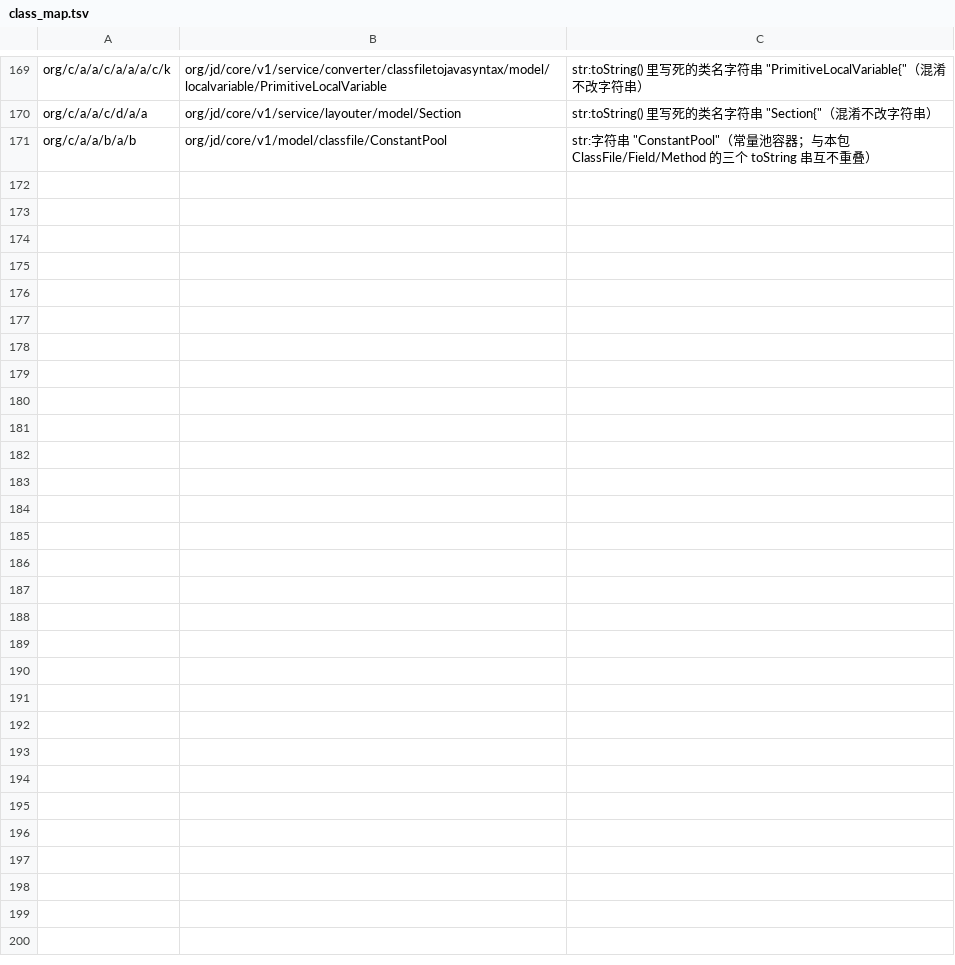
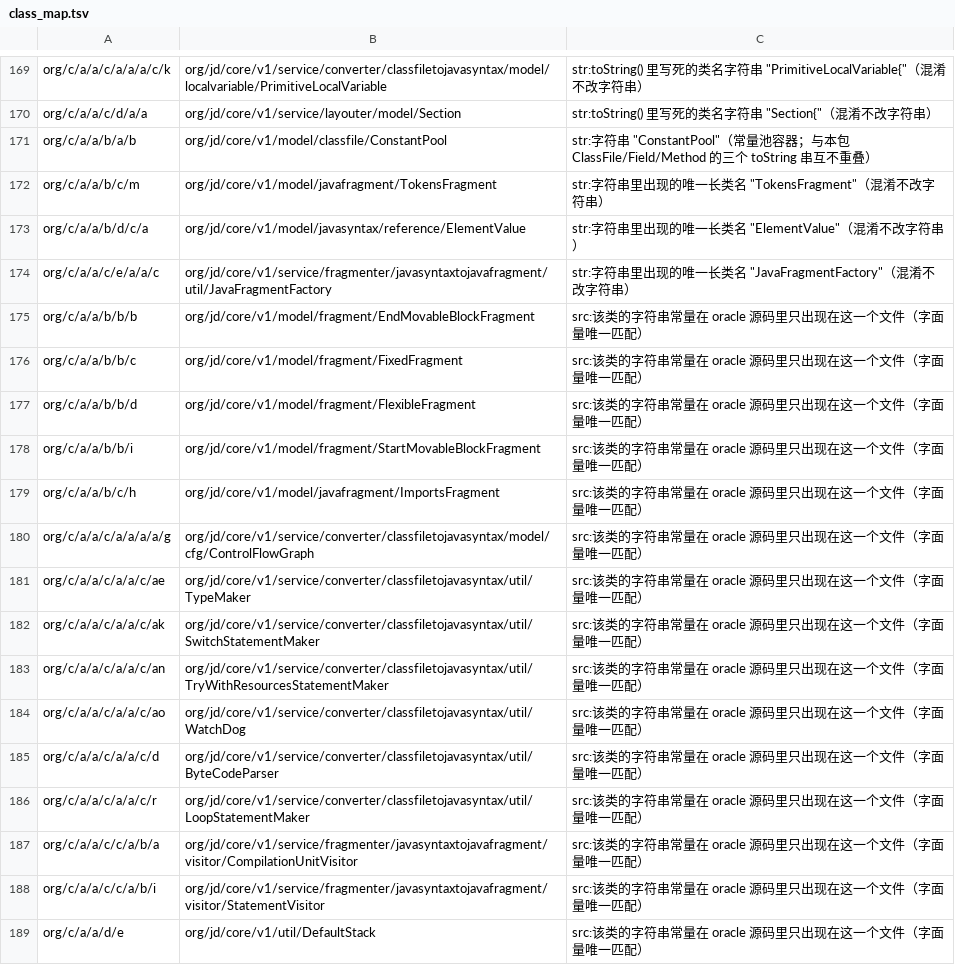
Before and after one commit to f401/MyAIDEProEnchanted, a TSV file: jobs/jdcore/class_map.tsv, drawn as a sheet; only a part is shown, gaps mark what is left out; the diff names each change by its address in the sheet, - before the commit and + after, or states it on an @@ line.

Commit message:
jdcore: 源码字面量匹配 +15 → 189/434（43.5%）；README 记录两条字符串判据

```diff
--- a/jobs/jdcore/class_map.tsv
+++ b/jobs/jdcore/class_map.tsv
+row 172: org/c/a/a/b/c/m | org/jd/core/v1/model/javafragment/TokensFragment | str:字符串里出现的唯一长类名 "TokensFragment"（混淆不改字符串）
+row 173: org/c/a/a/b/d/c/a | org/jd/core/v1/model/javasyntax/reference/ElementValue | str:字符串里出现的唯一长类名 "ElementValue"（混淆不改字符串）
+row 174: org/c/a/a/c/e/a/a/c | org/jd/core/v1/service/fragmenter/javasyntaxtojavafragment/util/JavaFragmentFactory | str:字符串里出现的唯一长类名 "JavaFragmentFactory"（混淆不改字符串）
+row 175: org/c/a/a/b/b/b | org/jd/core/v1/model/fragment/EndMovableBlockFragment | src:该类的字符串常量在 oracle 源码里只出现在这一个文件（字面量唯一匹配）
+row 176: org/c/a/a/b/b/c | org/jd/core/v1/model/fragment/FixedFragment | src:该类的字符串常量在 oracle 源码里只出现在这一个文件（字面量唯一匹配）
+row 177: org/c/a/a/b/b/d | org/jd/core/v1/model/fragment/FlexibleFragment | src:该类的字符串常量在 oracle 源码里只出现在这一个文件（字面量唯一匹配）
+row 178: org/c/a/a/b/b/i | org/jd/core/v1/model/fragment/StartMovableBlockFragment | src:该类的字符串常量在 oracle 源码里只出现在这一个文件（字面量唯一匹配）
+row 179: org/c/a/a/b/c/h | org/jd/core/v1/model/javafragment/ImportsFragment | src:该类的字符串常量在 oracle 源码里只出现在这一个文件（字面量唯一匹配）
+row 180: org/c/a/a/c/a/a/a/a/g | org/jd/core/v1/service/converter/classfiletojavasyntax/model/cfg/ControlFlowGraph | src:该类的字符串常量在 oracle 源码里只出现在这一个文件（字面量唯一匹配）
+row 181: org/c/a/a/c/a/a/c/ae | org/jd/core/v1/service/converter/classfiletojavasyntax/util/TypeMaker | src:该类的字符串常量在 oracle 源码里只出现在这一个文件（字面量唯一匹配）
+row 182: org/c/a/a/c/a/a/c/ak | org/jd/core/v1/service/converter/classfiletojavasyntax/util/SwitchStatementMaker | src:该类的字符串常量在 oracle 源码里只出现在这一个文件（字面量唯一匹配）
+row 183: org/c/a/a/c/a/a/c/an | org/jd/core/v1/service/converter/classfiletojavasyntax/util/TryWithResourcesStatementMaker | src:该类的字符串常量在 oracle 源码里只出现在这一个文件（字面量唯一匹配）
+row 184: org/c/a/a/c/a/a/c/ao | org/jd/core/v1/service/converter/classfiletojavasyntax/util/WatchDog | src:该类的字符串常量在 oracle 源码里只出现在这一个文件（字面量唯一匹配）
+row 185: org/c/a/a/c/a/a/c/d | org/jd/core/v1/service/converter/classfiletojavasyntax/util/ByteCodeParser | src:该类的字符串常量在 oracle 源码里只出现在这一个文件（字面量唯一匹配）
+row 186: org/c/a/a/c/a/a/c/r | org/jd/core/v1/service/converter/classfiletojavasyntax/util/LoopStatementMaker | src:该类的字符串常量在 oracle 源码里只出现在这一个文件（字面量唯一匹配）
+row 187: org/c/a/a/c/c/a/b/a | org/jd/core/v1/service/fragmenter/javasyntaxtojavafragment/visitor/CompilationUnitVisitor | src:该类的字符串常量在 oracle 源码里只出现在这一个文件（字面量唯一匹配）
+row 188: org/c/a/a/c/c/a/b/i | org/jd/core/v1/service/fragmenter/javasyntaxtojavafragment/visitor/StatementVisitor | src:该类的字符串常量在 oracle 源码里只出现在这一个文件（字面量唯一匹配）
+row 189: org/c/a/a/d/e | org/jd/core/v1/util/DefaultStack | src:该类的字符串常量在 oracle 源码里只出现在这一个文件（字面量唯一匹配）
```
Also changed, not shown: 3 other files.
